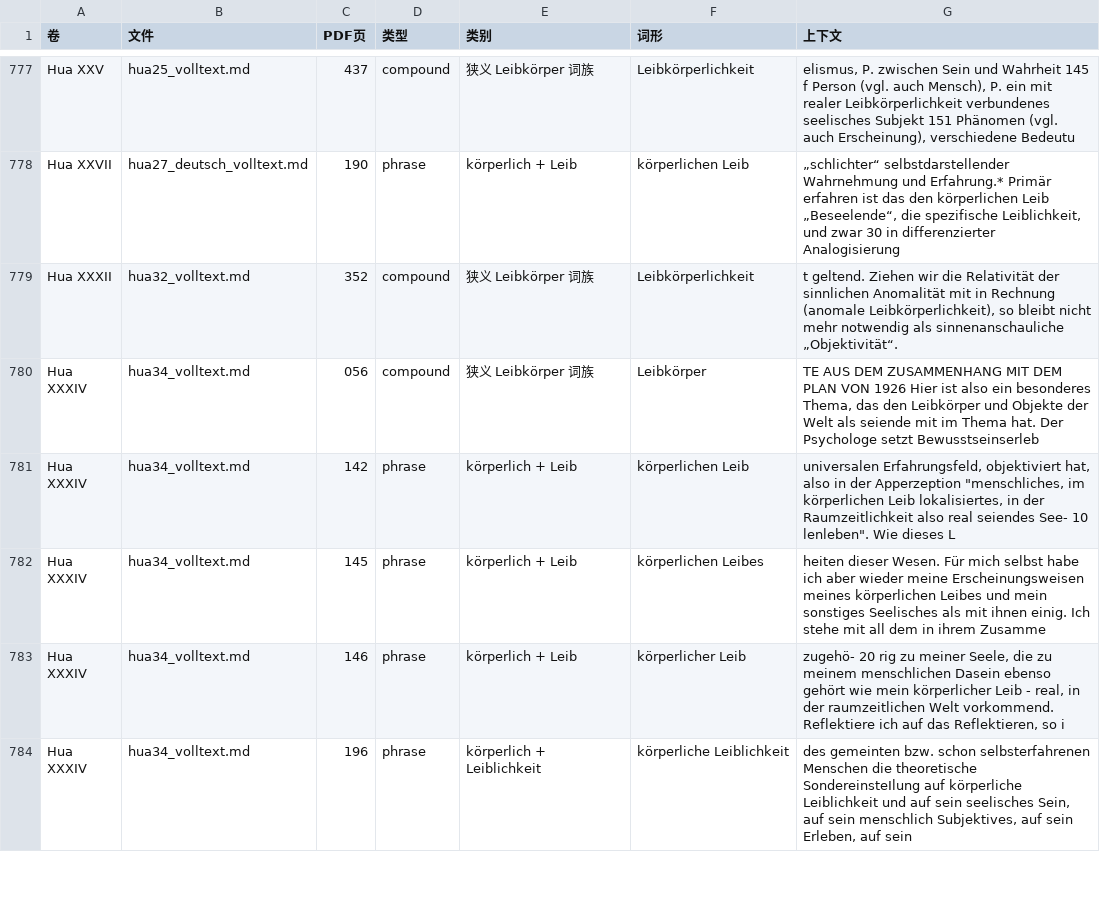
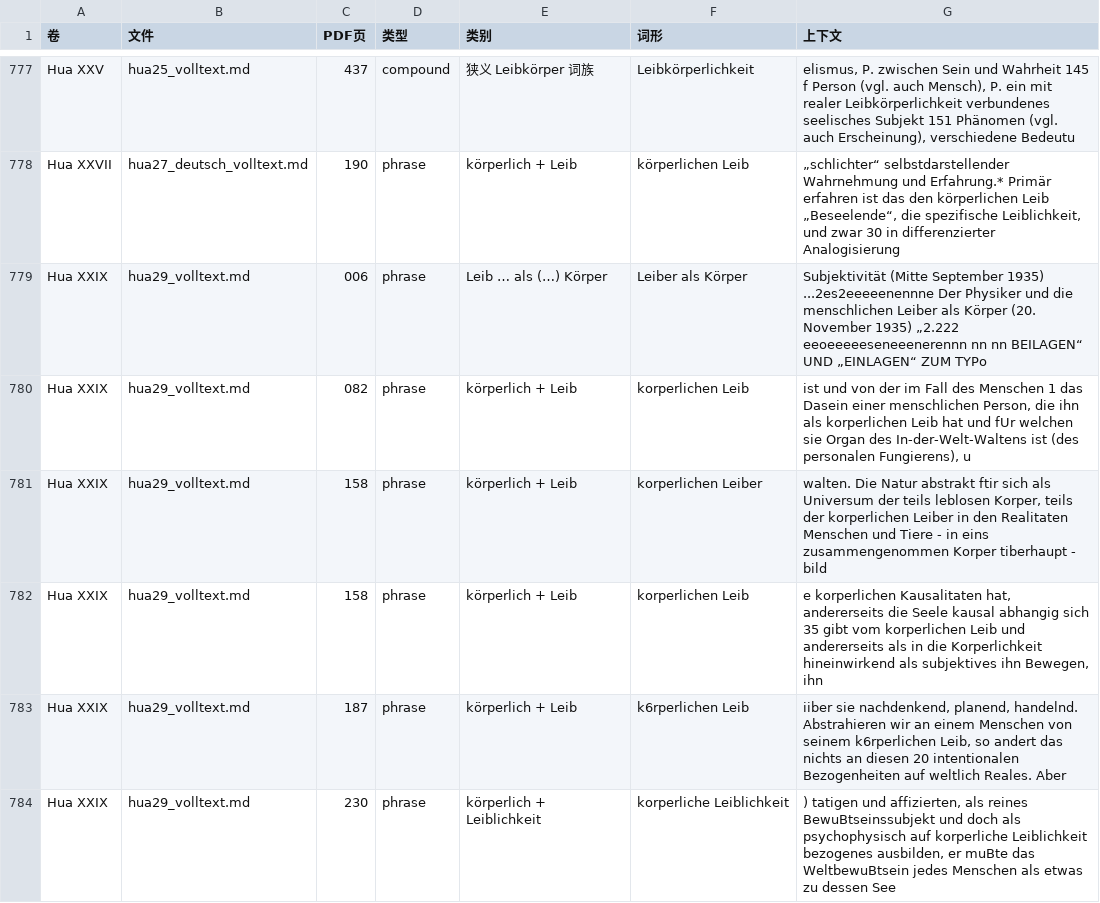
Before and after one commit to chengjiewang-hub/o, a CSV file: 胡塞尔_统计/leibkoerper_hits.csv, drawn as a sheet; only a part is shown, gaps mark what is left out; the shorter side is filled out with more unchanged rows; the diff covers the shown part only.

```diff
--- a/胡塞尔_统计/leibkoerper_hits.csv
+++ b/胡塞尔_统计/leibkoerper_hits.csv
@@ -778 +778,7 @@ Hua XXV,hua25_volltext.md,437,compound,狭义 Leibkörper 词族,Leibkörperlich
 Hua XXVII,hua27_deutsch_volltext.md,190,phrase,körperlich + Leib,körperlichen Leib,"„schlichter“ selbstdarstellender Wahrnehmung und Erfahrung.* Primär erfahren ist das den körperlichen Leib „Beseelende“, die spezifische Leiblichkeit, und zwar 30 in differenzierter Analogisierung"
+Hua XXIX,hua29_volltext.md,006,phrase,Leib … als (…) Körper,Leiber als Körper,Subjektivität (Mitte September 1935) ...2es2eeeeenennne Der Physiker und die menschlichen Leiber als Körper (20. November 1935) „2.222 eeoeeeeeseneeenerennn nn nn BEILAGEN“ UND „EINLAGEN“ ZUM TYPo
+Hua XXIX,hua29_volltext.md,082,phrase,körperlich + Leib,korperlichen Leib,"ist und von der im Fall des Menschen 1 das Dasein einer menschlichen Person, die ihn als korperlichen Leib hat und fUr welchen sie Organ des In-der-Welt-Waltens ist (des personalen Fungierens), u"
+Hua XXIX,hua29_volltext.md,158,phrase,körperlich + Leib,korperlichen Leiber,"walten. Die Natur abstrakt ftir sich als Universum der teils leblosen Korper, teils der korperlichen Leiber in den Realitaten Menschen und Tiere - in eins zusammengenommen Korper tiberhaupt - bild"
+Hua XXIX,hua29_volltext.md,158,phrase,körperlich + Leib,korperlichen Leib,"e korperlichen Kausalitaten hat, andererseits die Seele kausal abhangig sich 35 gibt vom korperlichen Leib und andererseits als in die Korperlichkeit hineinwirkend als subjektives ihn Bewegen, ihn"
+Hua XXIX,hua29_volltext.md,187,phrase,körperlich + Leib,k6rperlichen Leib,"iiber sie nachdenkend, planend, handelnd. Abstrahieren wir an einem Menschen von seinem k6rperlichen Leib, so andert das nichts an diesen 20 intentionalen Bezogenheiten auf weltlich Reales. Aber"
+Hua XXIX,hua29_volltext.md,230,phrase,körperlich + Leiblichkeit,korperliche Leiblichkeit,") tatigen und affizierten, als reines BewuBtseinssubjekt und doch als psychophysisch auf korperliche Leiblichkeit bezogenes ausbilden, er muBte das WeltbewuBtsein jedes Menschen als etwas zu dessen See"
```
Also changed, not shown: 11 added rows elsewhere in this file, 胡塞尔_统计/leibkoerper_by_volume.csv, 6 other files.
